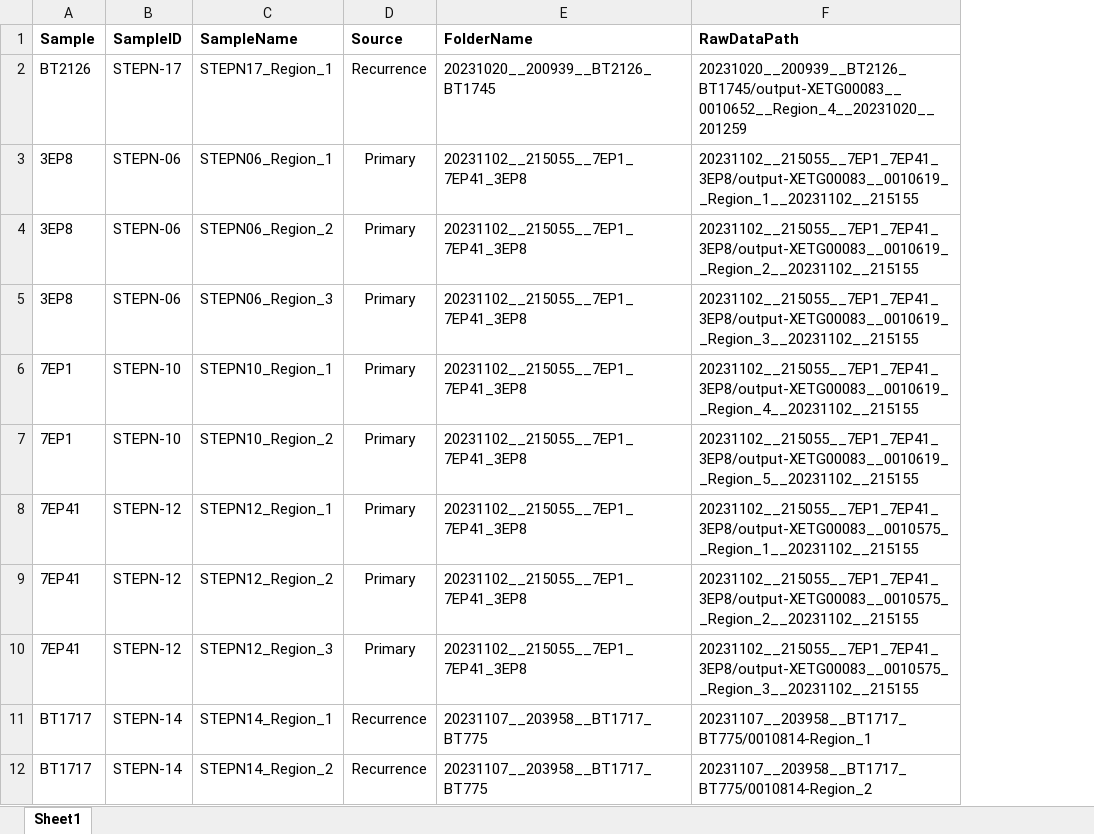
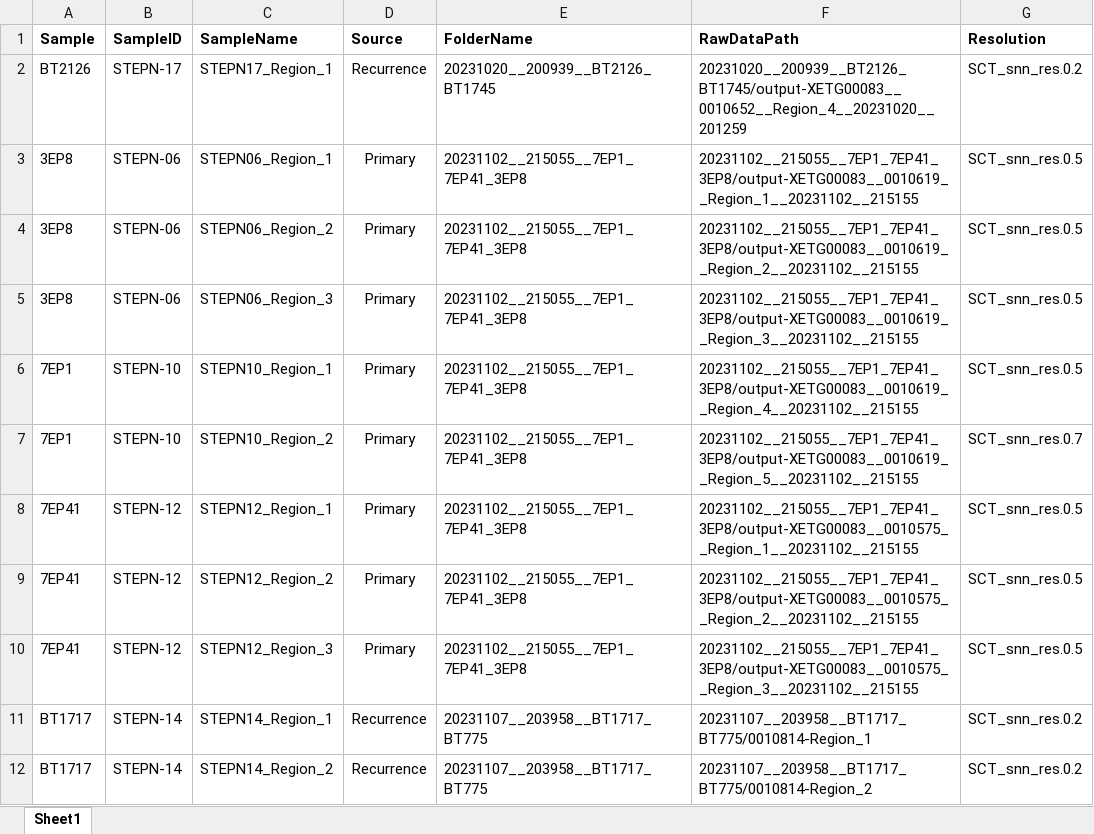
Before and after one commit to FilbinLab/Multidimensional_STEPN, an Excel workbook: 4.Xenium/SampleIdentifier.xlsx, sheet Sheet1, drawn as a sheet; only a part is shown; values as stored, in another font and other column widths than the file's, no borders; the diff names each change by its address in the sheet, - before the commit and + after, or states it on an @@ line.

```diff
--- a/4.Xenium/SampleIdentifier.xlsx (sheet Sheet1)
+++ b/4.Xenium/SampleIdentifier.xlsx (sheet Sheet1)
+column G (Resolution), rows 2-12: SCT_snn_res.0.2 | SCT_snn_res.0.5 | SCT_snn_res.0.5 | SCT_snn_res.0.5 | SCT_snn_res.0.5 | SCT_snn_res.0.7 | SCT_snn_res.0.5 | SCT_snn_res.0.5 | SCT_snn_res.0.5 | SCT_snn_res.0.2 | SCT_snn_res.0.2
```
Also changed, not shown: 16 other files.
